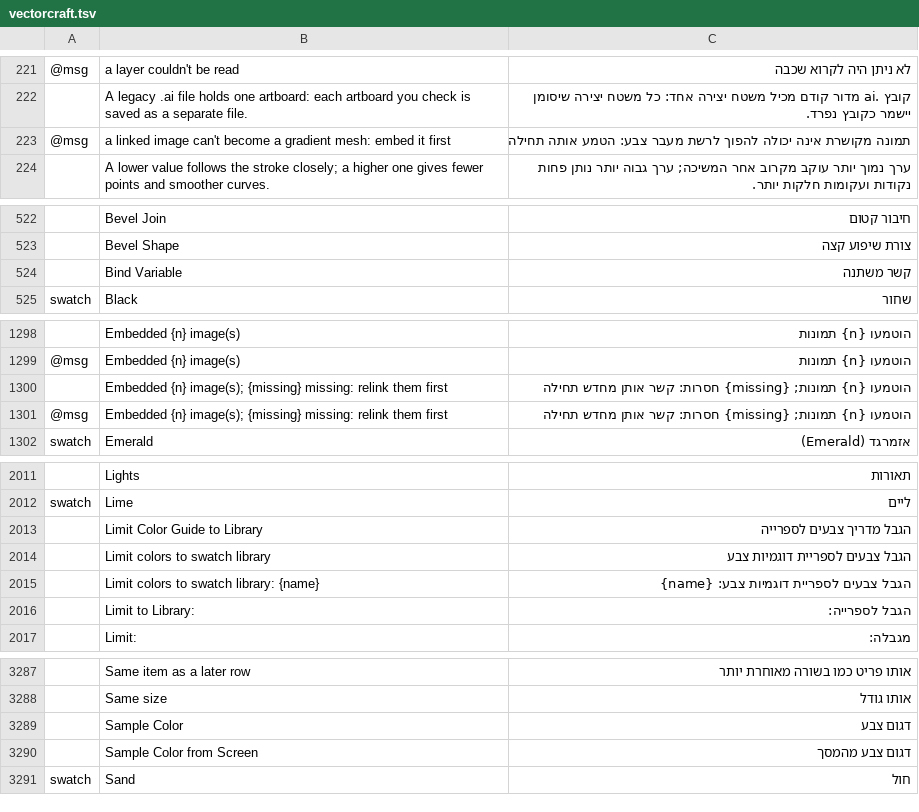
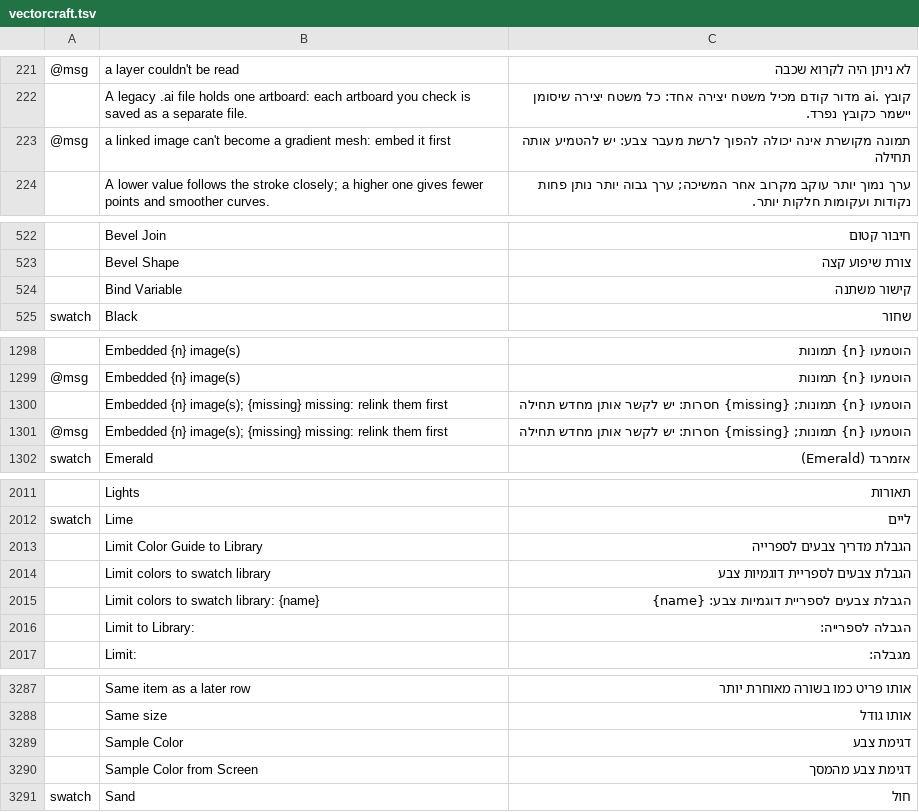
Before and after one commit to hrb9/craft-i18n, a TSV file: locales/he/vectorcraft.tsv, drawn as a sheet; only a part is shown, gaps mark what is left out; the diff covers the shown part only; the diff names each change by its address in the sheet, - before the commit and + after, or states it on an @@ line.

Commit message:
i18n(he): replace masculine imperatives with action nouns and gender-neutral phrasing across VectorCraft, FilmCraft, and CADCraft

```diff
--- a/locales/he/vectorcraft.tsv
+++ b/locales/he/vectorcraft.tsv
-C223: …מעבר צבע: הטמע אותה תחילה
+C223: …מעבר צבע: יש להטמיע אותה תחילה
-C524: קשר משתנה
+C524: קישור משתנה
-C1300:C1301: …{missing} חסרות: קשר אותן מחדש…
+C1300:C1301: …{missing} חסרות: יש לקשר אותן מחדש…
-C2013: הגבל מדריך צבעים לספרייה
+C2013: הגבלת מדריך צבעים לספרייה
-C2014: הגבל צבעים לספריית דוגמיות צבע
+C2014: הגבלת צבעים לספריית דוגמיות צבע
-C2015: הגבל צבעים לספריית דוגמיות צבע: {name}
+C2015: הגבלת צבעים לספריית דוגמיות צבע: {name}
-C2016: הגבל לספרייה:
+C2016: הגבלה לספרייה:
-C3289: דגום צבע
+C3289: דגימת צבע
-C3290: דגום צבע מהמסך
+C3290: דגימת צבע מהמסך
```
Also changed, not shown: 6 edited cells elsewhere in this file, locales/he/cadcraft.tsv, locales/he/filmcraft.tsv.
